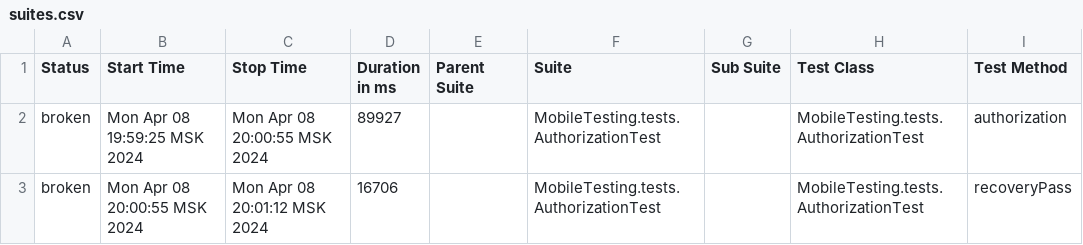
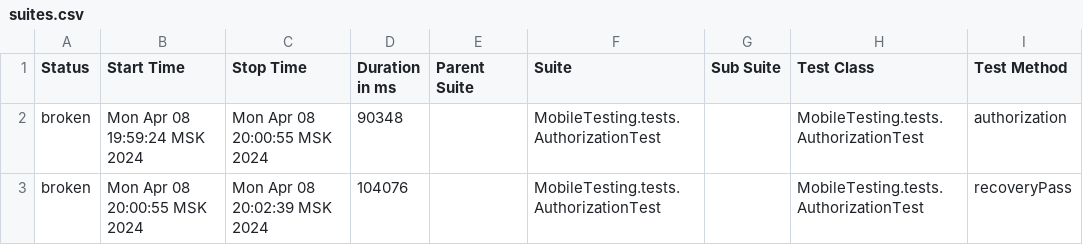
Before and after one commit to devops-ot/allure, a CSV file: data/suites.csv, drawn as a sheet; only a part is shown; the diff names each change by its address in the sheet, - before the commit and + after, or states it on an @@ line.

```diff
--- a/data/suites.csv
+++ b/data/suites.csv
-B2 (Start Time): Mon Apr 08 19:59:25 MSK 2024
+B2 (Start Time): Mon Apr 08 19:59:24 MSK 2024
-D2 (Duration in ms): 89927
+D2 (Duration in ms): 90348
-C3 (Stop Time): Mon Apr 08 20:01:12 MSK 2024
+C3 (Stop Time): Mon Apr 08 20:02:39 MSK 2024
-D3 (Duration in ms): 16706
+D3 (Duration in ms): 104076
```
Also changed, not shown: 18 other files.
